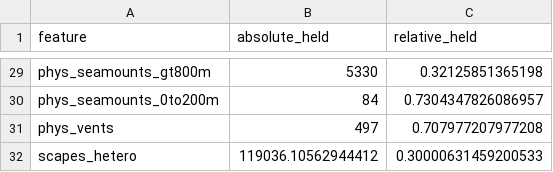
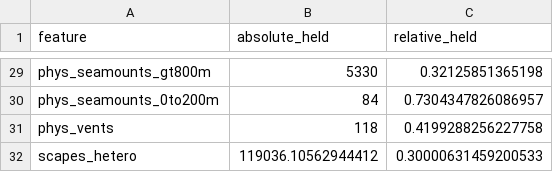
Before and after one commit to BenioffOceanInitiative/bbnj, a CSV file: inst/app/www/scenarios/s03a.biofish.now.mol50km_rep.csv, drawn as a sheet; only a part is shown, gaps mark what is left out.

```diff
--- a/inst/app/www/scenarios/s03a.biofish.now.mol50km_rep.csv
+++ b/inst/app/www/scenarios/s03a.biofish.now.mol50km_rep.csv
@@ -30,3 +30,3 @@ phys_seamounts_gt800m,5330,0.32125851365198
 phys_seamounts_0to200m,84,0.7304347826086957
-phys_vents,497,0.707977207977208
+phys_vents,118,0.4199288256227758
 scapes_hetero,119036.10562944412,0.30000631459200533
```
Also changed, not shown: inst/app/www/scenarios/s01a.bio.now.mol50km_rep.csv, inst/app/www/scenarios/s02a.bio.alltime.mol50km_rep.csv, 35 other files.
